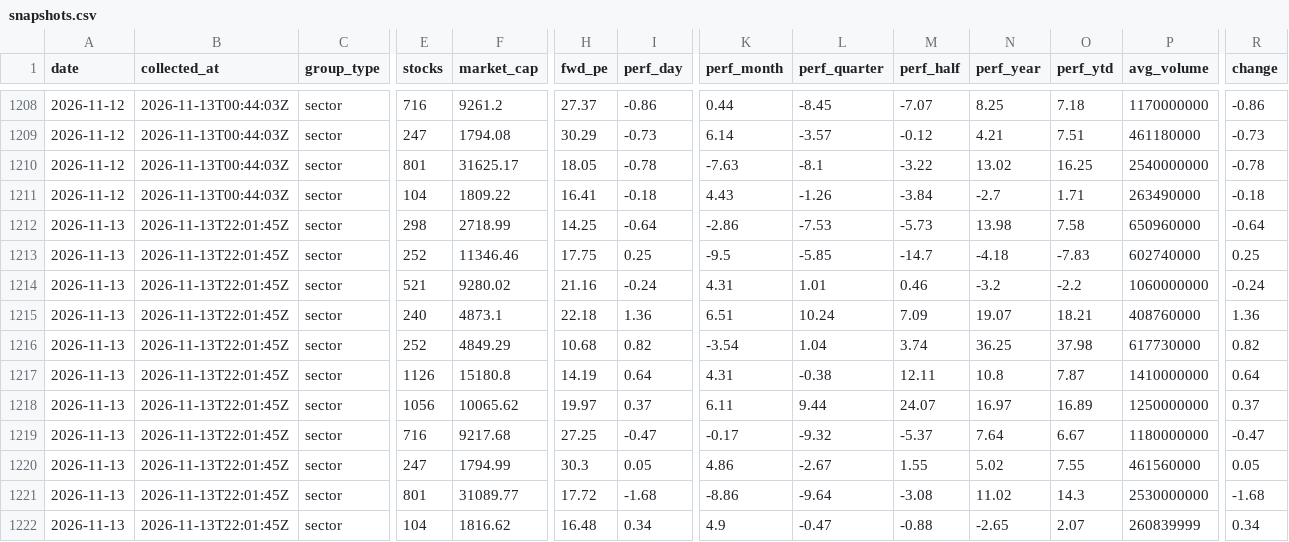
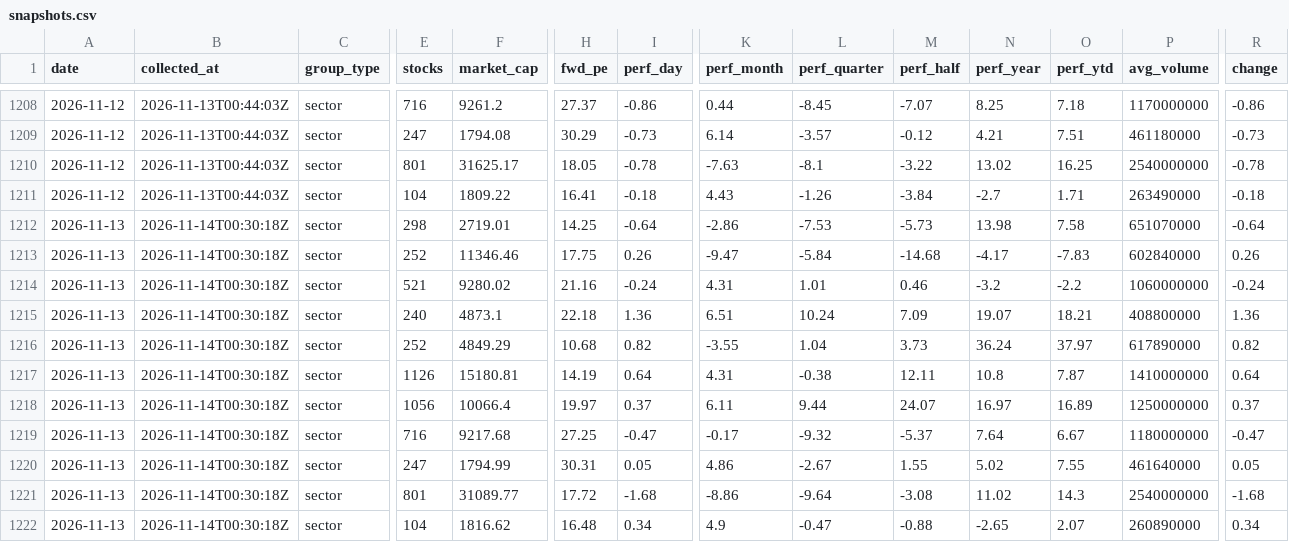
Before and after one commit to clarencelam2000/finviz-groups-tracker, a CSV file: data/sectors/snapshots.csv, drawn as a sheet; only a part is shown, gaps mark what is left out; the diff names each change by its address in the sheet, - before the commit and + after, or states it on an @@ line.

```diff
--- a/data/sectors/snapshots.csv
+++ b/data/sectors/snapshots.csv
-B1212:B1222 (collected_at): 2026-11-13T22:01:45Z
+B1212:B1222 (collected_at): 2026-11-14T00:30:18Z
-F1212 (market_cap): 2718.99
+F1212 (market_cap): 2719.01
-P1212 (avg_volume): 650960000
+P1212 (avg_volume): 651070000
-I1213 (perf_day): 0.25
+I1213 (perf_day): 0.26
-K1213 (perf_month): -9.5
+K1213 (perf_month): -9.47
-L1213 (perf_quarter): -5.85
+L1213 (perf_quarter): -5.84
-M1213 (perf_half): -14.7
+M1213 (perf_half): -14.68
-N1213 (perf_year): -4.18
+N1213 (perf_year): -4.17
-P1213 (avg_volume): 602740000
+P1213 (avg_volume): 602840000
-R1213 (change): 0.25
+R1213 (change): 0.26
-P1215 (avg_volume): 408760000
+P1215 (avg_volume): 408800000
-K1216 (perf_month): -3.54
+K1216 (perf_month): -3.55
-M1216 (perf_half): 3.74
+M1216 (perf_half): 3.73
-N1216 (perf_year): 36.25
+N1216 (perf_year): 36.24
-O1216 (perf_ytd): 37.98
+O1216 (perf_ytd): 37.97
-P1216 (avg_volume): 617730000
+P1216 (avg_volume): 617890000
-F1217 (market_cap): 15180.8
+F1217 (market_cap): 15180.81
-F1218 (market_cap): 10065.62
+F1218 (market_cap): 10066.4
-H1220 (fwd_pe): 30.3
+H1220 (fwd_pe): 30.31
-P1220 (avg_volume): 461560000
+P1220 (avg_volume): 461640000
-P1221 (avg_volume): 2530000000
+P1221 (avg_volume): 2540000000
-P1222 (avg_volume): 260839999
+P1222 (avg_volume): 260890000
```
Also changed, not shown: data/fetch_log.csv, 1 other file.
